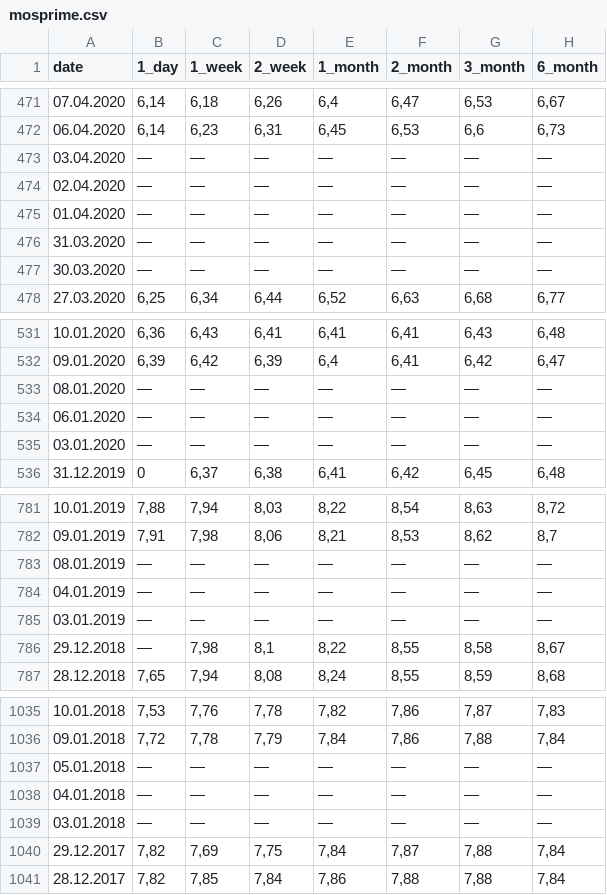
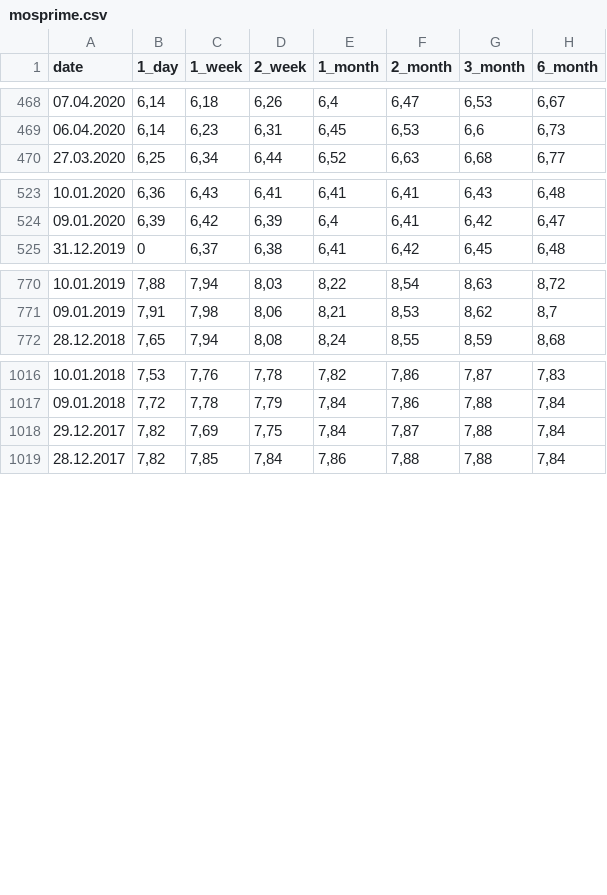
Before and after one commit to Khan1897/For_ts, a CSV file: mosprime.csv, drawn as a sheet; only a part is shown, gaps mark what is left out; the diff covers the shown part only; the diff names each change by its address in the sheet, - before the commit and + after, or states it on an @@ line.

Commit message:
Add files via upload

```diff
--- a/mosprime.csv
+++ b/mosprime.csv
-row 473: 03.04.2020 | — | — | — | — | — | — | —
-row 474: 02.04.2020 | — | — | — | — | — | — | —
-row 475: 01.04.2020 | — | — | — | — | — | — | —
-row 476: 31.03.2020 | — | — | — | — | — | — | —
-row 477: 30.03.2020 | — | — | — | — | — | — | —
-row 533: 08.01.2020 | — | — | — | — | — | — | —
-row 534: 06.01.2020 | — | — | — | — | — | — | —
-row 535: 03.01.2020 | — | — | — | — | — | — | —
-row 783: 08.01.2019 | — | — | — | — | — | — | —
-row 784: 04.01.2019 | — | — | — | — | — | — | —
-row 785: 03.01.2019 | — | — | — | — | — | — | —
-row 786: 29.12.2018 | — | 7,98 | 8,1 | 8,22 | 8,55 | 8,58 | 8,67
-row 1037: 05.01.2018 | — | — | — | — | — | — | —
-row 1038: 04.01.2018 | — | — | — | — | — | — | —
-row 1039: 03.01.2018 | — | — | — | — | — | — | —
```
Also changed, not shown: 9 removed rows elsewhere in this file.
